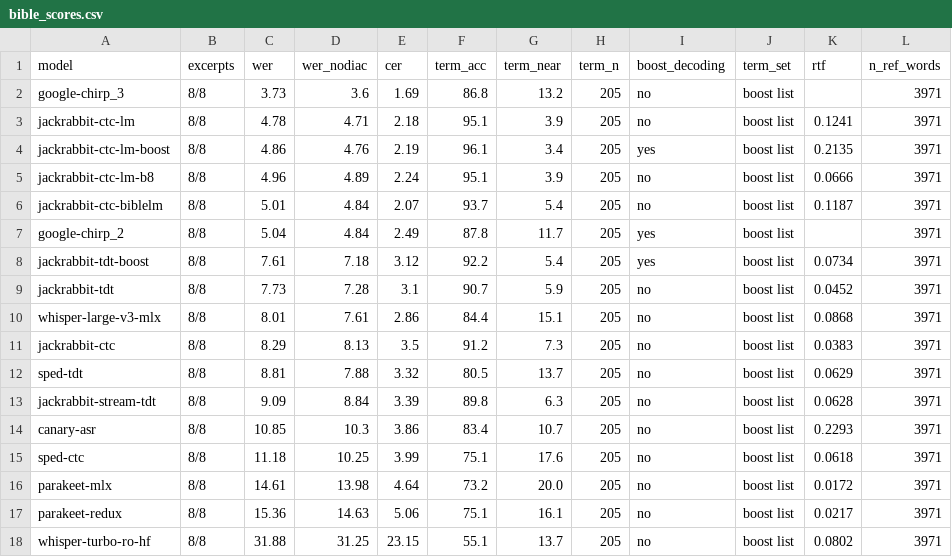
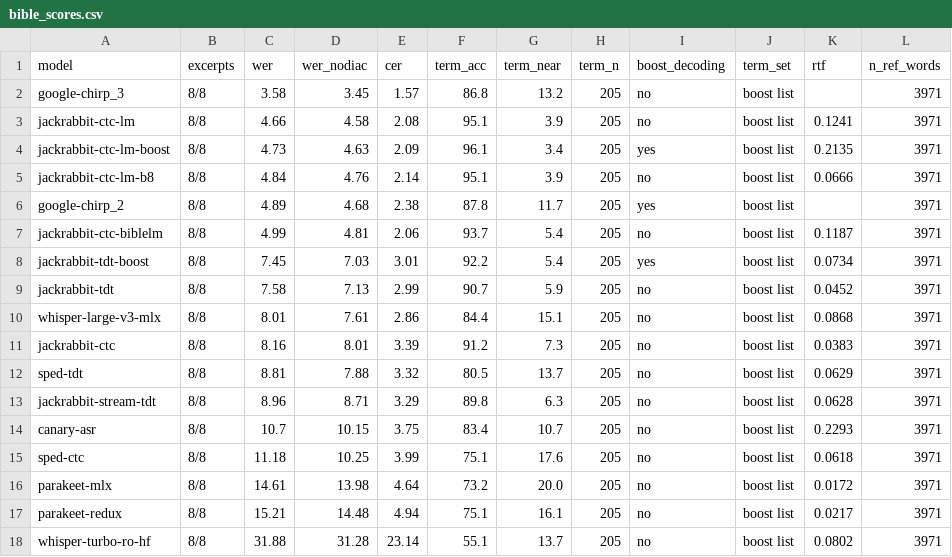
Before and after one commit to PRC-Atlanta/live-ro2en, a CSV file: results/bible_scores.csv, drawn as a sheet.

```diff
--- a/results/bible_scores.csv
+++ b/results/bible_scores.csv
@@ -1,18 +1,18 @@
 model,excerpts,wer,wer_nodiac,cer,term_acc,term_near,term_n,boost_decoding,term_set,rtf,n_ref_words
-google-chirp_3,8/8,3.73,3.6,1.69,86.8,13.2,205,no,boost list,,3971
-jackrabbit-ctc-lm,8/8,4.78,4.71,2.18,95.1,3.9,205,no,boost list,0.1241,3971
-jackrabbit-ctc-lm-boost,8/8,4.86,4.76,2.19,96.1,3.4,205,yes,boost list,0.2135,3971
-jackrabbit-ctc-lm-b8,8/8,4.96,4.89,2.24,95.1,3.9,205,no,boost list,0.0666,3971
-jackrabbit-ctc-biblelm,8/8,5.01,4.84,2.07,93.7,5.4,205,no,boost list,0.1187,3971
-google-chirp_2,8/8,5.04,4.84,2.49,87.8,11.7,205,yes,boost list,,3971
-jackrabbit-tdt-boost,8/8,7.61,7.18,3.12,92.2,5.4,205,yes,boost list,0.0734,3971
-jackrabbit-tdt,8/8,7.73,7.28,3.1,90.7,5.9,205,no,boost list,0.0452,3971
+google-chirp_3,8/8,3.58,3.45,1.57,86.8,13.2,205,no,boost list,,3971
+jackrabbit-ctc-lm,8/8,4.66,4.58,2.08,95.1,3.9,205,no,boost list,0.1241,3971
+jackrabbit-ctc-lm-boost,8/8,4.73,4.63,2.09,96.1,3.4,205,yes,boost list,0.2135,3971
+jackrabbit-ctc-lm-b8,8/8,4.84,4.76,2.14,95.1,3.9,205,no,boost list,0.0666,3971
+google-chirp_2,8/8,4.89,4.68,2.38,87.8,11.7,205,yes,boost list,,3971
+jackrabbit-ctc-biblelm,8/8,4.99,4.81,2.06,93.7,5.4,205,no,boost list,0.1187,3971
+jackrabbit-tdt-boost,8/8,7.45,7.03,3.01,92.2,5.4,205,yes,boost list,0.0734,3971
+jackrabbit-tdt,8/8,7.58,7.13,2.99,90.7,5.9,205,no,boost list,0.0452,3971
 whisper-large-v3-mlx,8/8,8.01,7.61,2.86,84.4,15.1,205,no,boost list,0.0868,3971
-jackrabbit-ctc,8/8,8.29,8.13,3.5,91.2,7.3,205,no,boost list,0.0383,3971
+jackrabbit-ctc,8/8,8.16,8.01,3.39,91.2,7.3,205,no,boost list,0.0383,3971
 sped-tdt,8/8,8.81,7.88,3.32,80.5,13.7,205,no,boost list,0.0629,3971
-jackrabbit-stream-tdt,8/8,9.09,8.84,3.39,89.8,6.3,205,no,boost list,0.0628,3971
-canary-asr,8/8,10.85,10.3,3.86,83.4,10.7,205,no,boost list,0.2293,3971
+jackrabbit-stream-tdt,8/8,8.96,8.71,3.29,89.8,6.3,205,no,boost list,0.0628,3971
+canary-asr,8/8,10.7,10.15,3.75,83.4,10.7,205,no,boost list,0.2293,3971
 sped-ctc,8/8,11.18,10.25,3.99,75.1,17.6,205,no,boost list,0.0618,3971
 parakeet-mlx,8/8,14.61,13.98,4.64,73.2,20.0,205,no,boost list,0.0172,3971
-parakeet-redux,8/8,15.36,14.63,5.06,75.1,16.1,205,no,boost list,0.0217,3971
-whisper-turbo-ro-hf,8/8,31.88,31.25,23.15,55.1,13.7,205,no,boost list,0.0802,3971
+parakeet-redux,8/8,15.21,14.48,4.94,75.1,16.1,205,no,boost list,0.0217,3971
+whisper-turbo-ro-hf,8/8,31.88,31.28,23.14,55.1,13.7,205,no,boost list,0.0802,3971
```
Also changed, not shown: results/bible_by_excerpt.csv, 22 other files.
